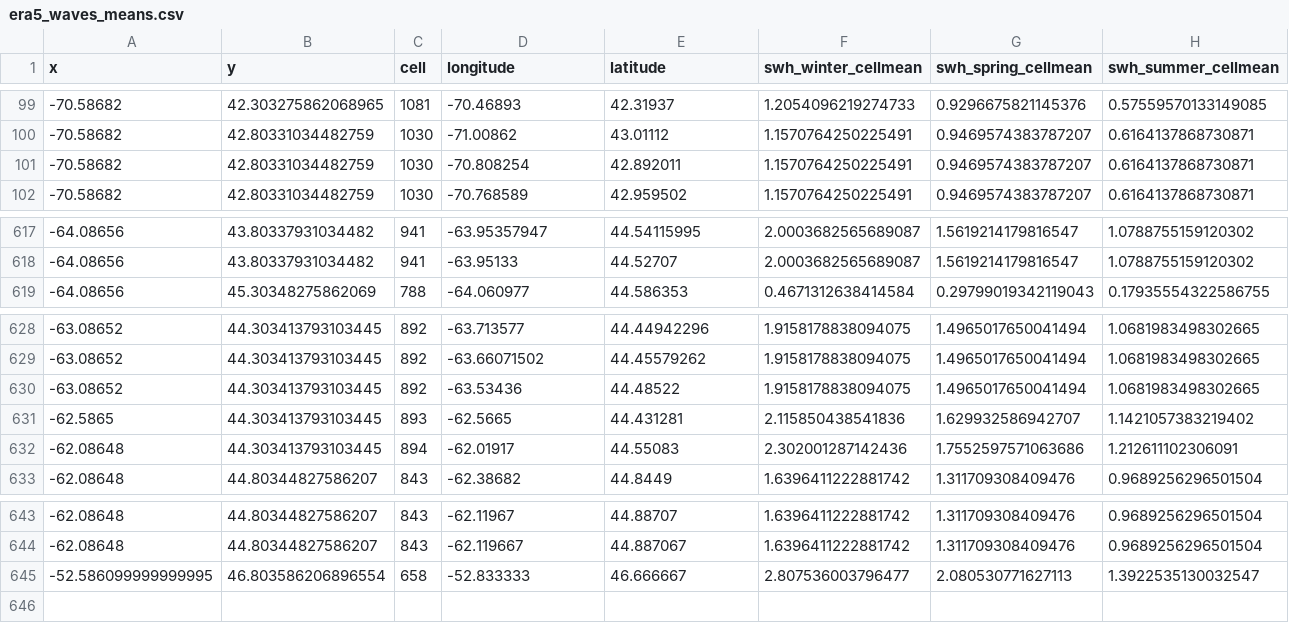
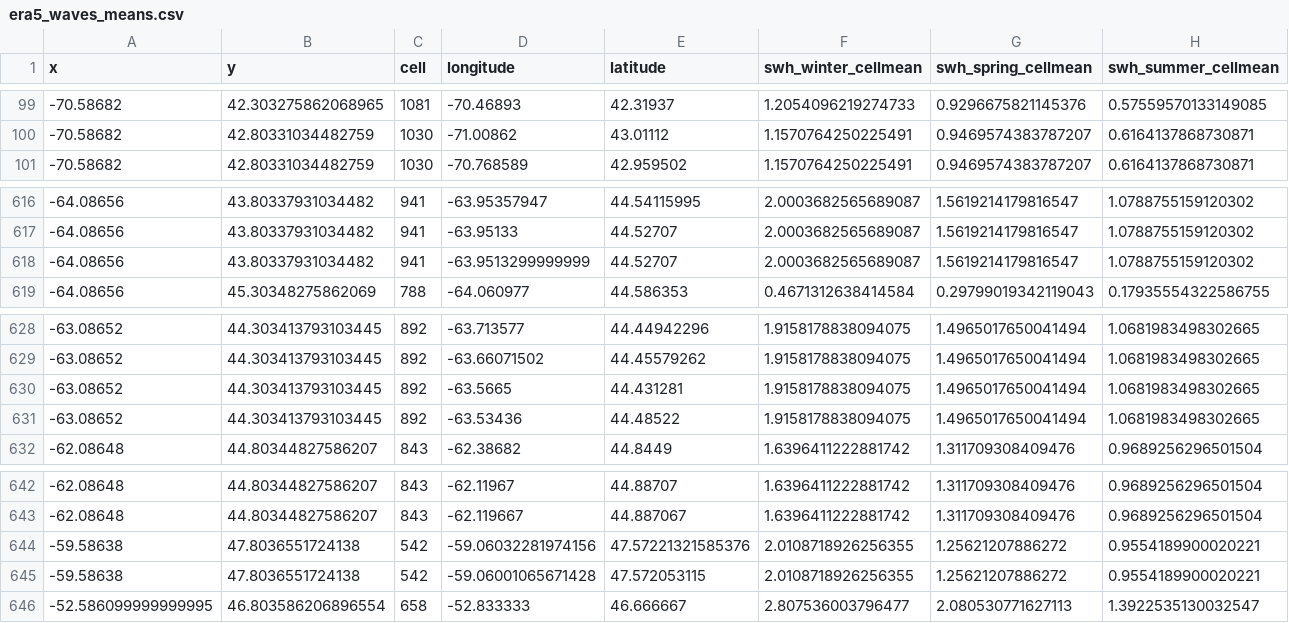
Before and after one commit to jebyrnes/nw_atlantic_kelp, a CSV file: data/env_data/era5_waves_means.csv, drawn as a sheet; only a part is shown, gaps mark what is left out; removed rows and columns are numbered as before the commit, all else as after; rows hold the shown columns only; the diff names each change by its address in the sheet, - before the commit and + after, or states it on an @@ line.

```diff
--- a/data/env_data/era5_waves_means.csv
+++ b/data/env_data/era5_waves_means.csv
-row 101: -70.58682 | 42.80331034482759 | 1030 | -70.808254 | 42.892011 | 1.1570764250225491 | 0.9469574383787207 | 0.6164137868730871
+row 618: -64.08656 | 43.80337931034482 | 941 | -63.9513299999999 | 44.52707 | 2.0003682565689087 | 1.5619214179816547 | 1.0788755159120302
+row 630: -63.08652 | 44.303413793103445 | 892 | -63.5665 | 44.431281 | 1.9158178838094075 | 1.4965017650041494 | 1.0681983498302665
-row 631: -62.5865 | 44.303413793103445 | 893 | -62.5665 | 44.431281 | 2.115850438541836 | 1.629932586942707 | 1.1421057383219402
-row 632: -62.08648 | 44.303413793103445 | 894 | -62.01917 | 44.55083 | 2.302001287142436 | 1.7552597571063686 | 1.212611102306091
+row 644: -59.58638 | 47.8036551724138 | 542 | -59.06032281974156 | 47.57221321585376 | 2.0108718926256355 | 1.25621207886272 | 0.9554189900020221
+row 645: -59.58638 | 47.8036551724138 | 542 | -59.06001065671428 | 47.572053115 | 2.0108718926256355 | 1.25621207886272 | 0.9554189900020221
```
Also changed, not shown: data/env_data/hadsst_means.csv, data/env_data/oisst_means.csv, 23 other files.
